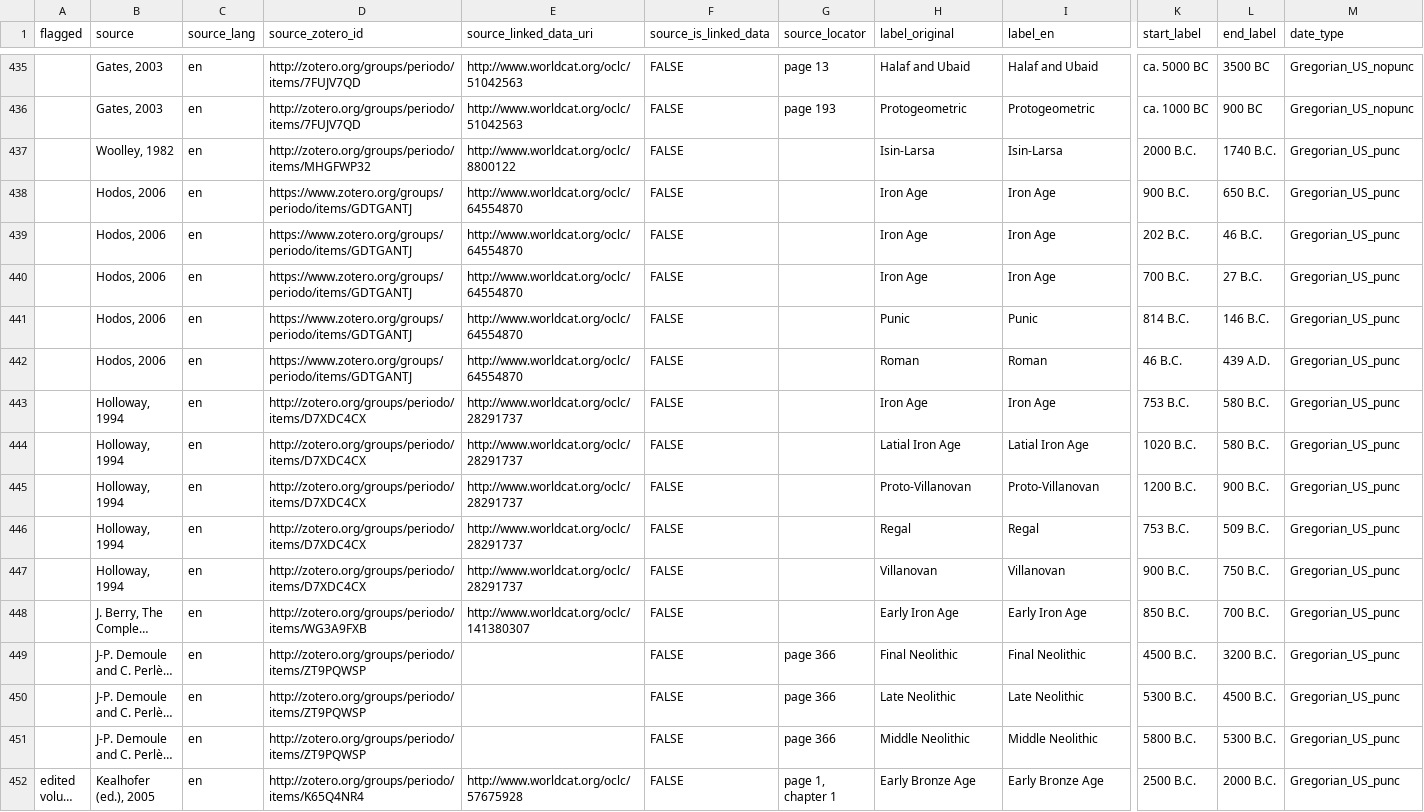
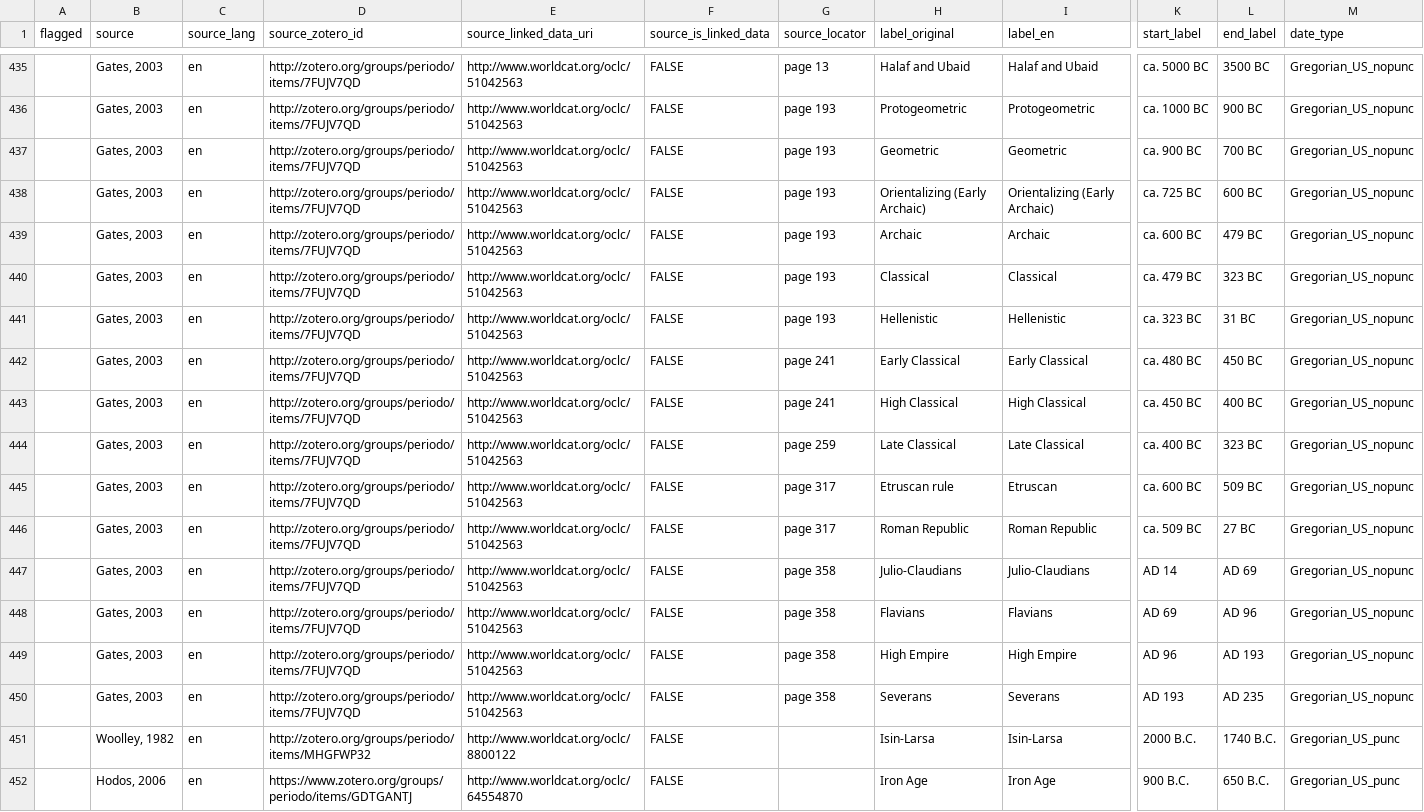
Before and after one commit to periodo/periodo-data-history, a CSV file: data.csv, drawn as a sheet; only a part is shown, gaps mark what is left out; the shorter side is filled out with more unchanged rows; long unchanged cells end in …; rows hold the shown columns only; the diff names each change by its address in the sheet, - before the commit and + after, or states it on an @@ line.

Commit message:
revision from 2014-08-16T12:28:58.639Z

```diff
--- a/data.csv
+++ b/data.csv
+row 437:  | Gates, 2003 | en | http://zotero.org/groups/periodo/items/7FUJV7QD | http://www.worldcat.org/oclc/51042563 | FALSE | page 193 | Geometric | Geometric | ca. 900 BC | 700 BC | Gregorian_US_nopunc
+row 438:  | Gates, 2003 | en | http://zotero.org/groups/periodo/items/7FUJV7QD | http://www.worldcat.org/oclc/51042563 | FALSE | page 193 | Orientalizing (Early Archaic) | Orientalizing (Early Archaic) | ca. 725 BC | 600 BC | Gregorian_US_nopunc
+row 439:  | Gates, 2003 | en | http://zotero.org/groups/periodo/items/7FUJV7QD | http://www.worldcat.org/oclc/51042563 | FALSE | page 193 | Archaic | Archaic | ca. 600 BC | 479 BC | Gregorian_US_nopunc
+row 440:  | Gates, 2003 | en | http://zotero.org/groups/periodo/items/7FUJV7QD | http://www.worldcat.org/oclc/51042563 | FALSE | page 193 | Classical | Classical | ca. 479 BC | 323 BC | Gregorian_US_nopunc
+row 441:  | Gates, 2003 | en | http://zotero.org/groups/periodo/items/7FUJV7QD | http://www.worldcat.org/oclc/51042563 | FALSE | page 193 | Hellenistic | Hellenistic | ca. 323 BC | 31 BC | Gregorian_US_nopunc
+row 442:  | Gates, 2003 | en | http://zotero.org/groups/periodo/items/7FUJV7QD | http://www.worldcat.org/oclc/51042563 | FALSE | page 241 | Early Classical | Early Classical | ca. 480 BC | 450 BC | Gregorian_US_nopunc
+row 443:  | Gates, 2003 | en | http://zotero.org/groups/periodo/items/7FUJV7QD | http://www.worldcat.org/oclc/51042563 | FALSE | page 241 | High Classical | High Classical | ca. 450 BC | 400 BC | Gregorian_US_nopunc
+row 444:  | Gates, 2003 | en | http://zotero.org/groups/periodo/items/7FUJV7QD | http://www.worldcat.org/oclc/51042563 | FALSE | page 259 | Late Classical | Late Classical | ca. 400 BC | 323 BC | Gregorian_US_nopunc
+row 445:  | Gates, 2003 | en | http://zotero.org/groups/periodo/items/7FUJV7QD | http://www.worldcat.org/oclc/51042563 | FALSE | page 317 | Etruscan rule | Etruscan | ca. 600 BC | 509 BC | Gregorian_US_nopunc
+row 446:  | Gates, 2003 | en | http://zotero.org/groups/periodo/items/7FUJV7QD | http://www.worldcat.org/oclc/51042563 | FALSE | page 317 | Roman Republic | Roman Republic | ca. 509 BC | 27 BC | Gregorian_US_nopunc
+row 447:  | Gates, 2003 | en | http://zotero.org/groups/periodo/items/7FUJV7QD | http://www.worldcat.org/oclc/51042563 | FALSE | page 358 | Julio-Claudians | Julio-Claudians | AD 14 | AD 69 | Gregorian_US_nopunc
+row 448:  | Gates, 2003 | en | http://zotero.org/groups/periodo/items/7FUJV7QD | http://www.worldcat.org/oclc/51042563 | FALSE | page 358 | Flavians | Flavians | AD 69 | AD 96 | Gregorian_US_nopunc
+row 449:  | Gates, 2003 | en | http://zotero.org/groups/periodo/items/7FUJV7QD | http://www.worldcat.org/oclc/51042563 | FALSE | page 358 | High Empire | High Empire | AD 96 | AD 193 | Gregorian_US_nopunc
+row 450:  | Gates, 2003 | en | http://zotero.org/groups/periodo/items/7FUJV7QD | http://www.worldcat.org/oclc/51042563 | FALSE | page 358 | Severans | Severans | AD 193 | AD 235 | Gregorian_US_nopunc
```
